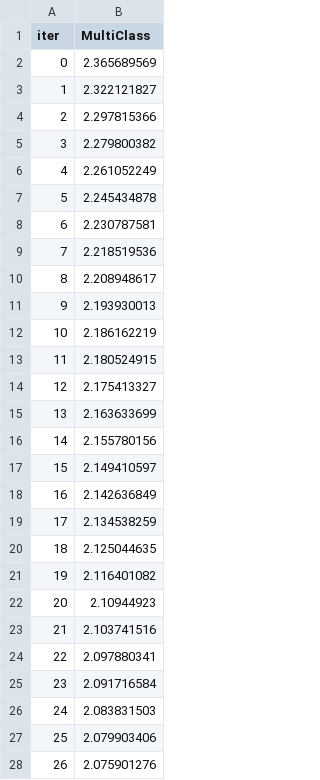
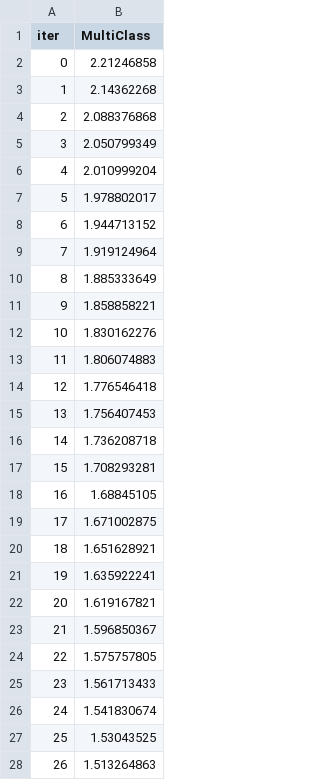
Before and after one commit to RafaWanner/Topicos-em-Engenharia, a TSV file: Atividade02/catboost_info/learn_error.tsv, drawn as a sheet; only a part is shown; the diff covers the shown part only.

```diff
--- a/Atividade02/catboost_info/learn_error.tsv
+++ b/Atividade02/catboost_info/learn_error.tsv
@@ -1,28 +1,28 @@
 iter	MultiClass
-0	2.365689569
-1	2.322121827
-2	2.297815366
-3	2.279800382
-4	2.261052249
-5	2.245434878
-6	2.230787581
-7	2.218519536
-8	2.208948617
-9	2.193930013
-10	2.186162219
-11	2.180524915
-12	2.175413327
-13	2.163633699
-14	2.155780156
-15	2.149410597
-16	2.142636849
-17	2.134538259
-18	2.125044635
-19	2.116401082
-20	2.10944923
-21	2.103741516
-22	2.097880341
-23	2.091716584
-24	2.083831503
-25	2.079903406
-26	2.075901276
+0	2.21246858
+1	2.14362268
+2	2.088376868
+3	2.050799349
+4	2.010999204
+5	1.978802017
+6	1.944713152
+7	1.919124964
+8	1.885333649
+9	1.858858221
+10	1.830162276
+11	1.806074883
+12	1.776546418
+13	1.756407453
+14	1.736208718
+15	1.708293281
+16	1.68845105
+17	1.671002875
+18	1.651628921
+19	1.635922241
+20	1.619167821
+21	1.596850367
+22	1.575757805
+23	1.561713433
+24	1.541830674
+25	1.53043525
+26	1.513264863
```
Also changed, not shown: 173 edited cells elsewhere in this file, Atividade02/catboost_info/time_left.tsv, 3 other files.
